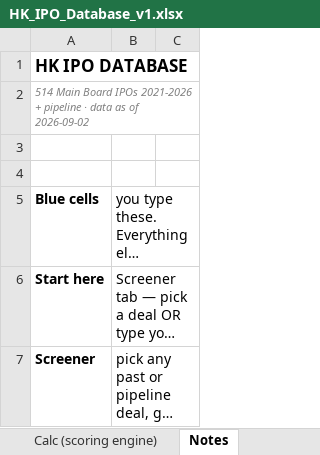
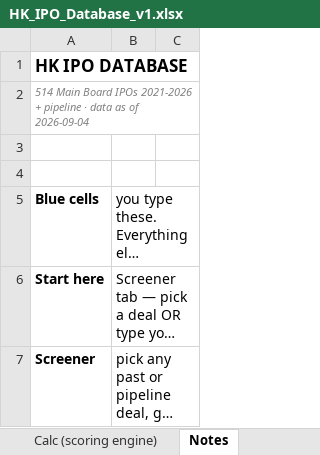
Before and after one commit to kennytam-code/code, an Excel workbook: _ipo_db/TO_NOMURA/HK_IPO_Database_v1.xlsx, sheet Notes, drawn as a sheet; only a part is shown; long unchanged cells end in …; values as stored, in another font and other column widths than the file's, no borders; the diff names each change by its address in the sheet, - before the commit and + after, or states it on an @@ line.

```diff
--- a/_ipo_db/TO_NOMURA/HK_IPO_Database_v1.xlsx (sheet Notes)
+++ b/_ipo_db/TO_NOMURA/HK_IPO_Database_v1.xlsx (sheet Notes)
-A2: …as of 2026-09-02
+A2: …as of 2026-09-04
```
Also changed, not shown: sheet Database, sheet SM League, sheet AH, 1 other file.
